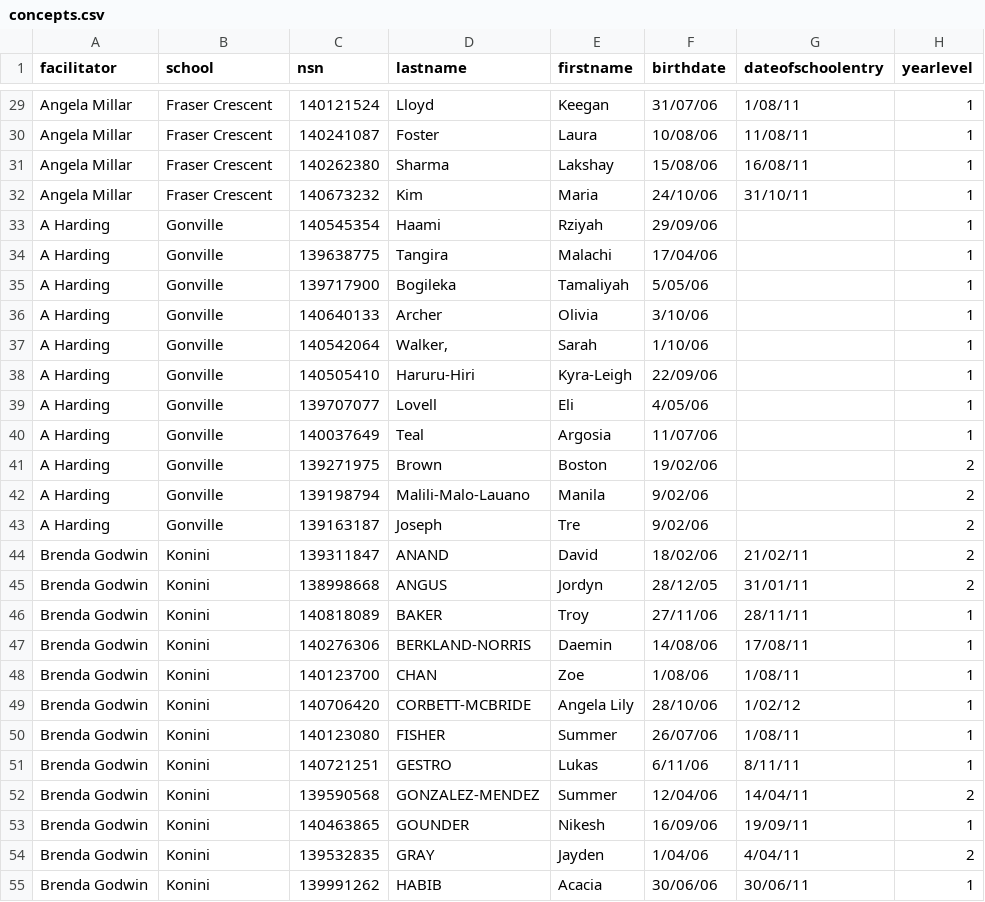
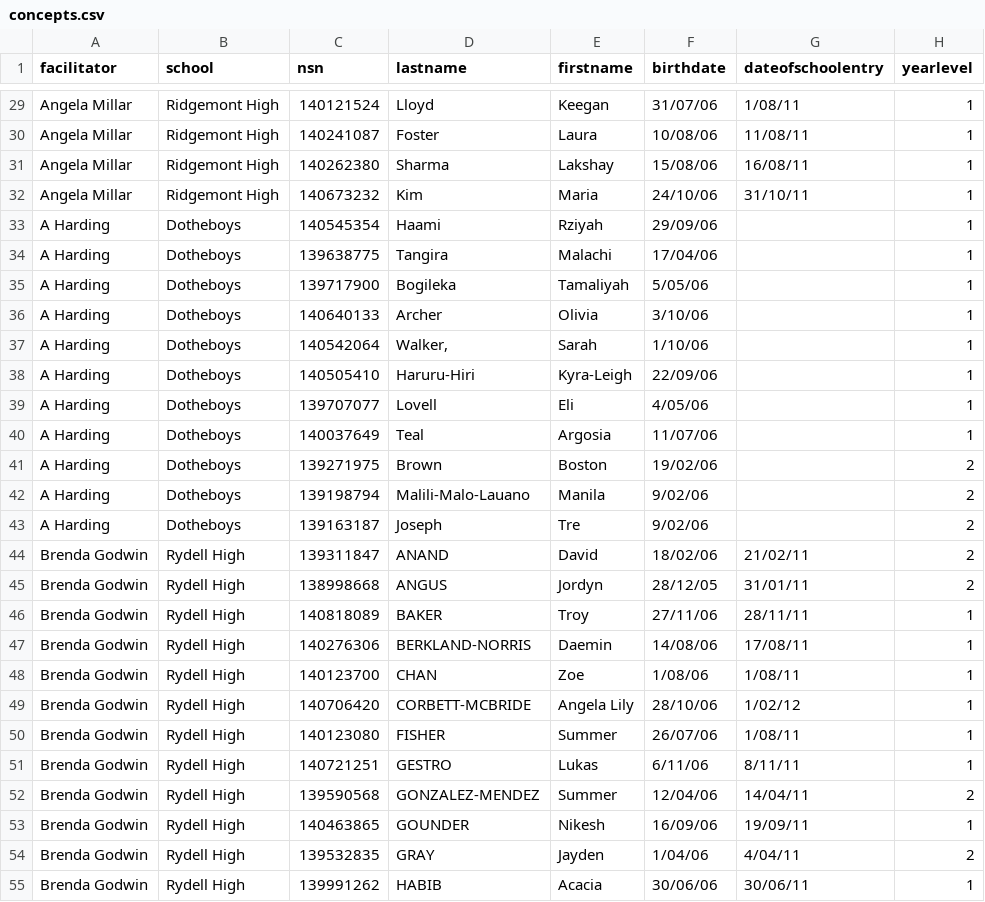
Before and after one commit to cwa-lml/showcase, a CSV file: categories/internal/dc.js/data/concepts.csv, drawn as a sheet; only a part is shown, gaps mark what is left out; the diff covers the shown part only; the diff names each change by its address in the sheet, - before the commit and + after, or states it on an @@ line.

Commit message:
Anonymised schools data

```diff
--- a/categories/internal/dc.js/data/concepts.csv
+++ b/categories/internal/dc.js/data/concepts.csv
-B29:B32 (school): Fraser Crescent
+B29:B32 (school): Ridgemont High
-B33:B43 (school): Gonville
+B33:B43 (school): Dotheboys
-B44:B55 (school): Konini
+B44:B55 (school): Rydell High
```
Also changed, not shown: 77 edited cells elsewhere in this file, categories/internal/dc.js/data/hearing.csv, categories/internal/dc.js/data/letterid.csv, 3 other files.
